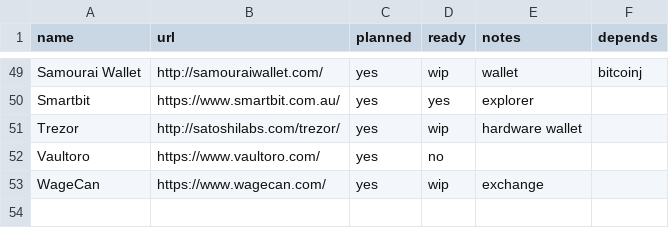
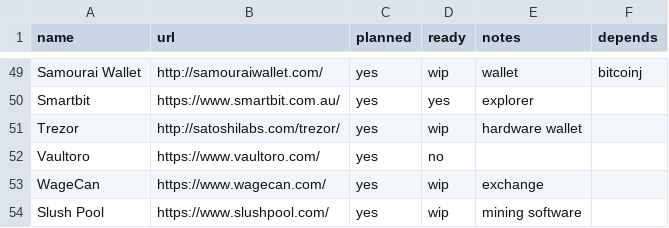
Before and after one commit to bitcoin-core/bitcoincore.org, a CSV file: _data/segwitsupport.csv, drawn as a sheet; only a part is shown, gaps mark what is left out.

Commit message:
Add Slush Pool to SegWit support

```diff
--- a/_data/segwitsupport.csv
+++ b/_data/segwitsupport.csv
@@ -53 +53,2 @@ Vaultoro,https://www.vaultoro.com/,yes,no,,
 WageCan,https://www.wagecan.com/,yes,wip,exchange,
+Slush Pool,https://www.slushpool.com/,yes,wip,mining software,,
```
